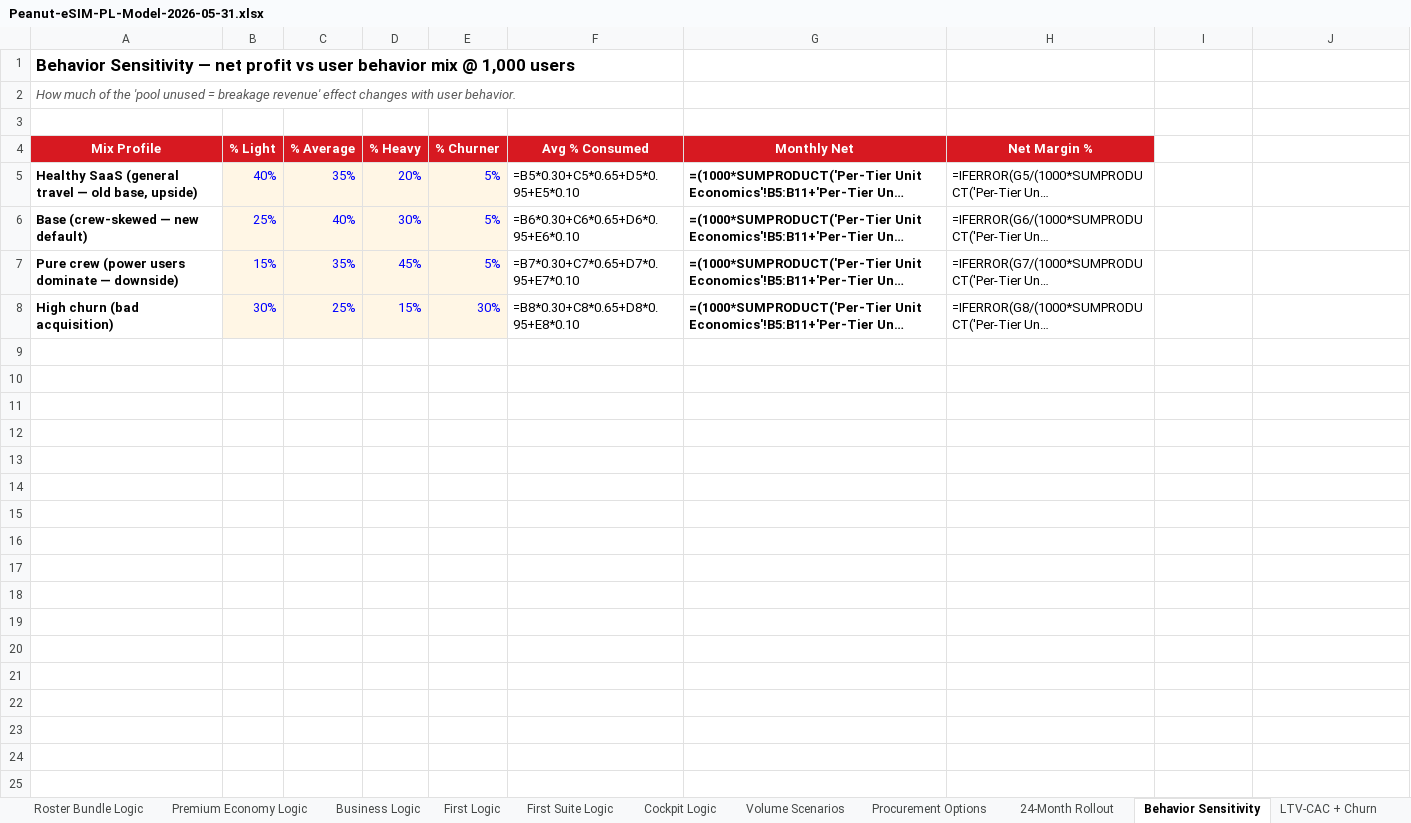
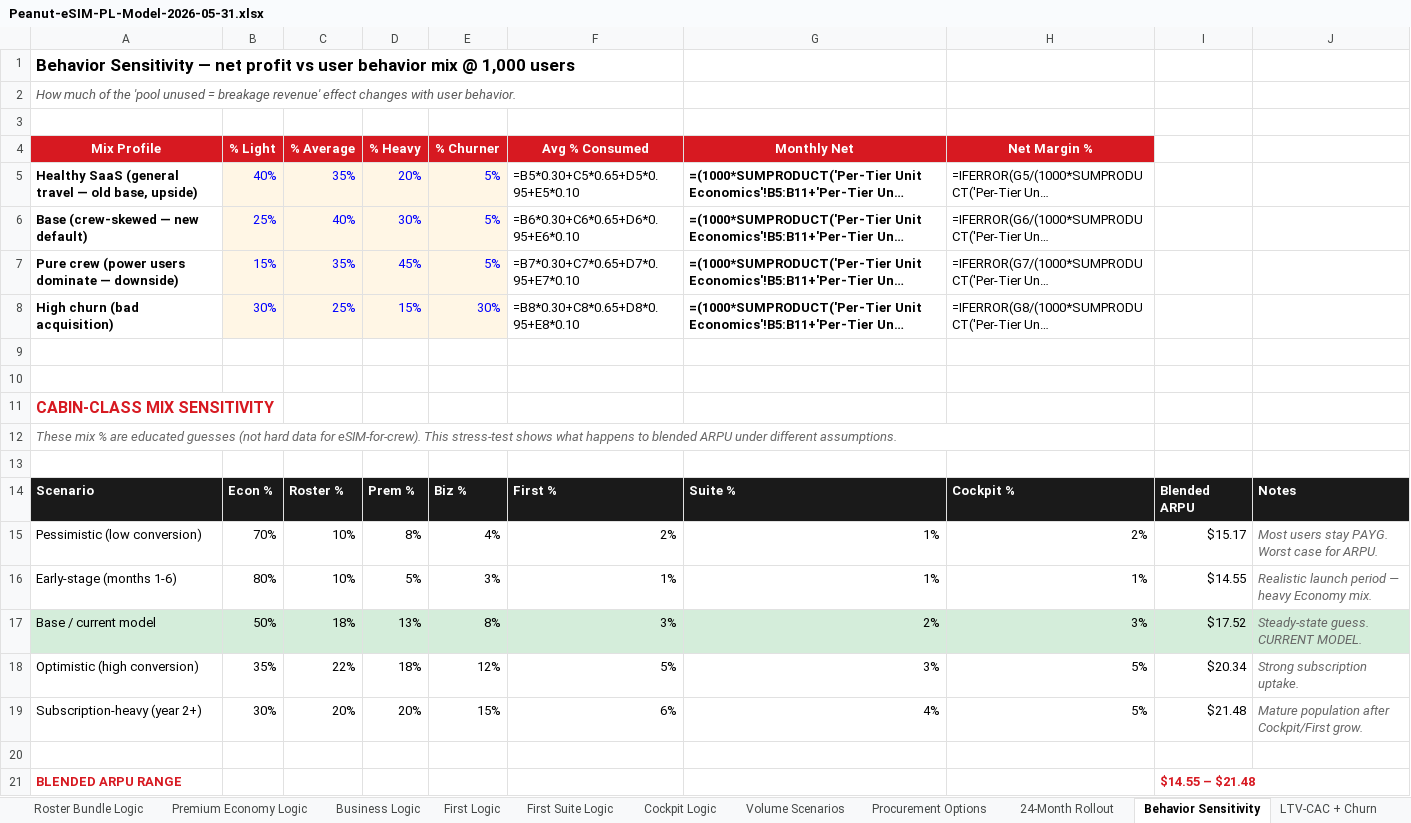
Before and after one commit to peanut-e-sim/peanut-esim-business-overview, an Excel workbook: docs/downloads/Peanut-eSIM-PL-Model-2026-05-31.xlsx, sheet Behavior Sensitivity, drawn as a sheet; long unchanged cells end in …; values as stored, in another font and other column widths than the file's, no borders; formulas without a stored value are shown as written; the diff names each change by its address in the sheet, - before the commit and + after, or states it on an @@ line.

```diff
--- a/docs/downloads/Peanut-eSIM-PL-Model-2026-05-31.xlsx (sheet Behavior Sensitivity)
+++ b/docs/downloads/Peanut-eSIM-PL-Model-2026-05-31.xlsx (sheet Behavior Sensitivity)
+row 9: (empty)
+row 10: (empty)
+row 11: CABIN-CLASS MIX SENSITIVITY
+row 12: These mix % are educated guesses (not hard data for eSIM-for-crew). This stress-test shows what happens to blended ARPU under different assumptions.
+row 13: (empty)
+row 14: Scenario | Econ % | Roster % | Prem % | Biz % | First % | Suite % | Cockpit % | Blended ARPU | Notes
+row 15: Pessimistic (low conversion) | 70% | 10% | 8% | 4% | 2% | 1% | 2% | $15.17 | Most users stay PAYG. Worst case for ARPU.
+row 16: Early-stage (months 1-6) | 80% | 10% | 5% | 3% | 1% | 1% | 1% | $14.55 | Realistic launch period — heavy Economy mix.
+row 17: Base / current model | 50% | 18% | 13% | 8% | 3% | 2% | 3% | $17.52 | Steady-state guess. CURRENT MODEL.
+row 18: Optimistic (high conversion) | 35% | 22% | 18% | 12% | 5% | 3% | 5% | $20.34 | Strong subscription uptake.
+row 19: Subscription-heavy (year 2+) | 30% | 20% | 20% | 15% | 6% | 4% | 5% | $21.48 | Mature population after Cockpit/First grow.
+row 20: (empty)
+row 21: BLENDED ARPU RANGE |  |  |  |  |  |  |  | $14.55 – $21.48
```
Also changed, not shown: sheet README & Assumptions.
